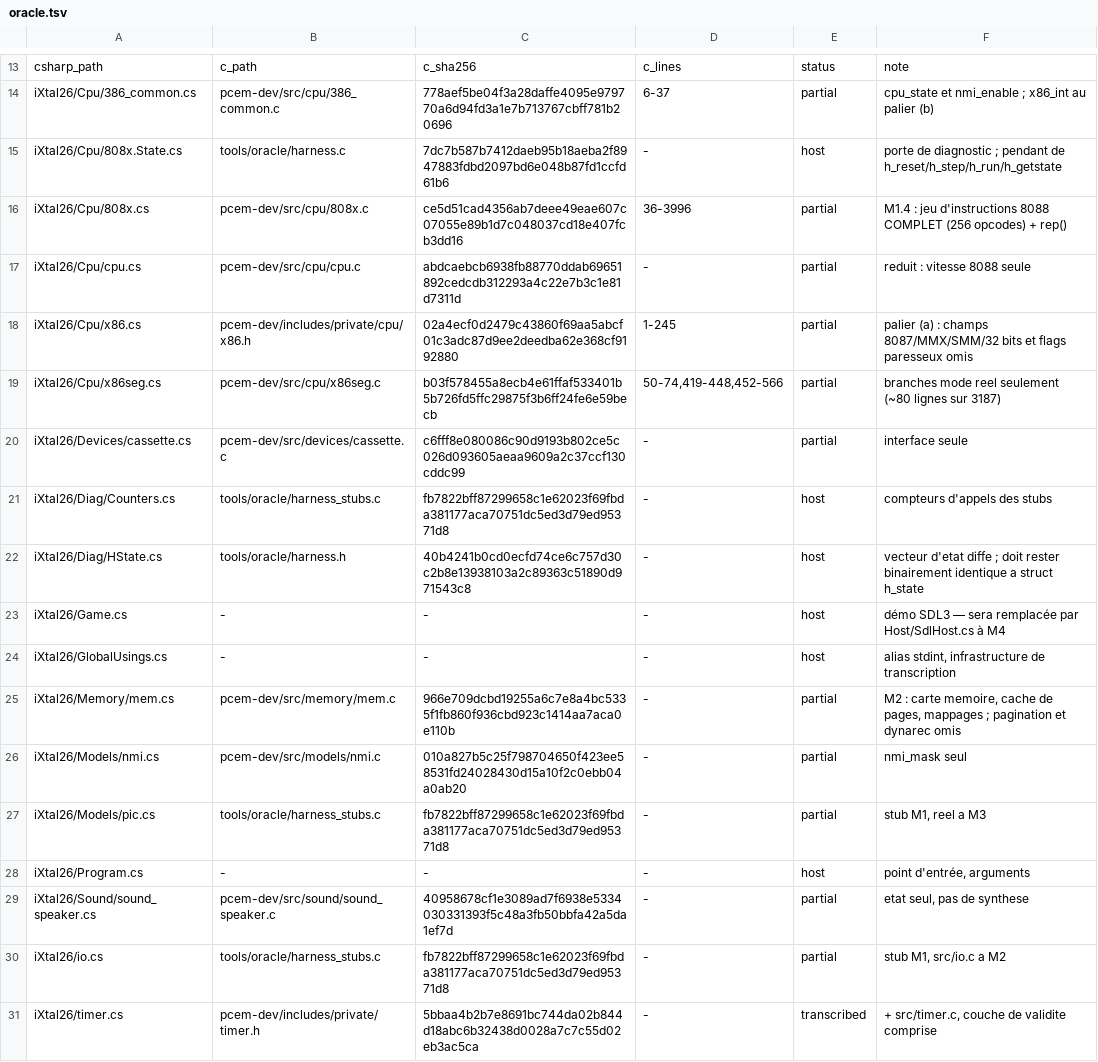
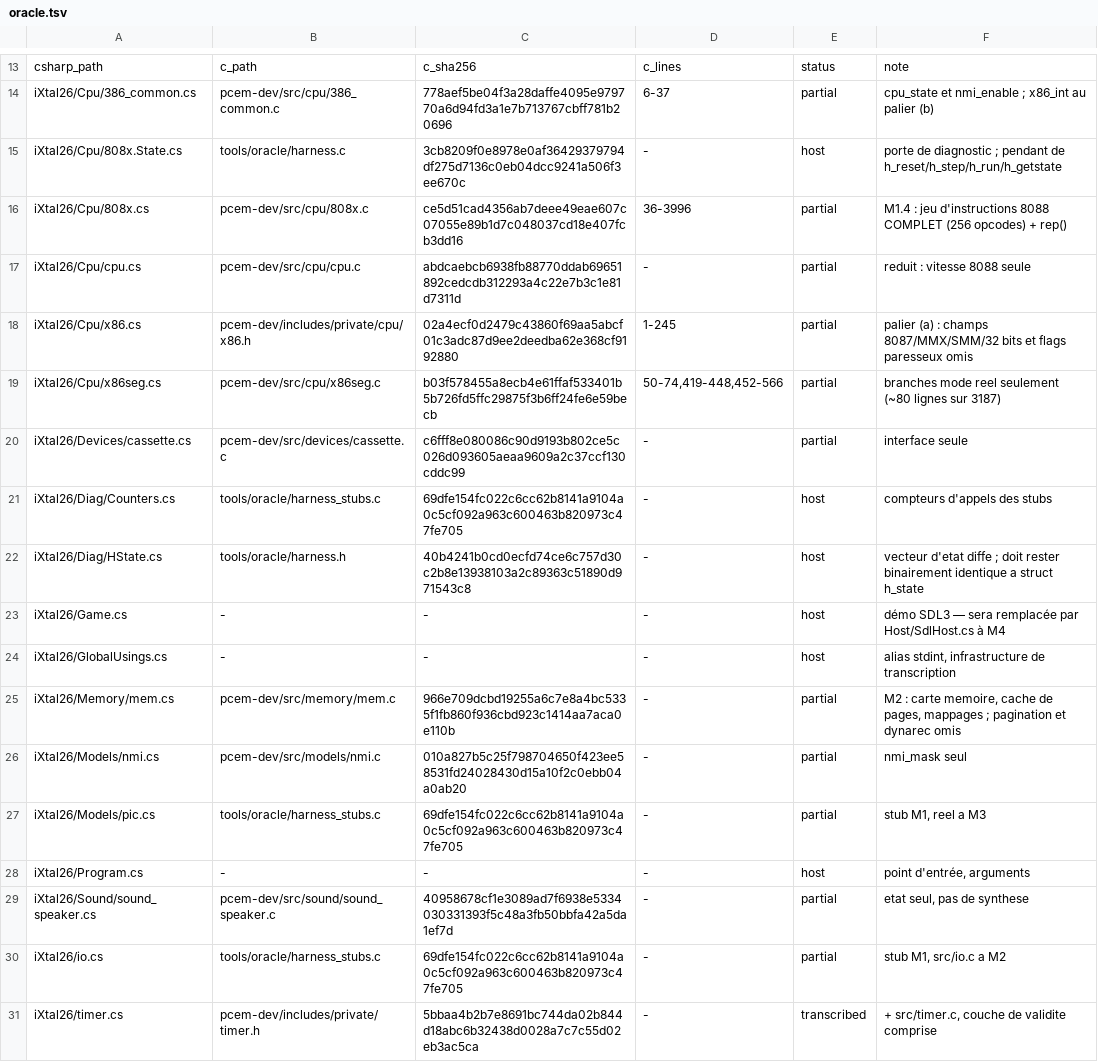
Before and after one commit to jpeloille/iXtal928, a TSV file: oracle.tsv, drawn as a sheet; only a part is shown, gaps mark what is left out.

```diff
--- a/oracle.tsv
+++ b/oracle.tsv
@@ -14,3 +14,3 @@ csharp_path	c_path	c_sha256	c_lines	status	note
 iXtal26/Cpu/386_common.cs	pcem-dev/src/cpu/386_common.c	778aef5be04f3a28daffe4095e979770a6d94fd3a1e7b713767cbff781b20696	6-37	partial	cpu_state et nmi_enable ; x86_int au palier (b)
-iXtal26/Cpu/808x.State.cs	tools/oracle/harness.c	7dc7b587b7412daeb95b18aeba2f8947883fdbd2097bd6e048b87fd1ccfd61b6	-	host	porte de diagnostic ; pendant de h_reset/h_step/h_run/h_getstate
+iXtal26/Cpu/808x.State.cs	tools/oracle/harness.c	3cb8209f0e8978e0af36429379794df275d7136c0eb04dcc9241a506f3ee670c	-	host	porte de diagnostic ; pendant de h_reset/h_step/h_run/h_getstate
 iXtal26/Cpu/808x.cs	pcem-dev/src/cpu/808x.c	ce5d51cad4356ab7deee49eae607c07055e89b1d7c048037cd18e407fcb3dd16	36-3996	partial	M1.4 : jeu d'instructions 8088 COMPLET (256 opcodes) + rep()
@@ -20,3 +20,3 @@ iXtal26/Cpu/x86seg.cs	pcem-dev/src/cpu/x86seg.c	b03f578455a8ecb4e61ffaf533401b5b
 iXtal26/Devices/cassette.cs	pcem-dev/src/devices/cassette.c	c6fff8e080086c90d9193b802ce5c026d093605aeaa9609a2c37ccf130cddc99	-	partial	interface seule
-iXtal26/Diag/Counters.cs	tools/oracle/harness_stubs.c	fb7822bff87299658c1e62023f69fbda381177aca70751dc5ed3d79ed95371d8	-	host	compteurs d'appels des stubs
+iXtal26/Diag/Counters.cs	tools/oracle/harness_stubs.c	69dfe154fc022c6cc62b8141a9104a0c5cf092a963c600463b820973c47fe705	-	host	compteurs d'appels des stubs
 iXtal26/Diag/HState.cs	tools/oracle/harness.h	40b4241b0cd0ecfd74ce6c757d30c2b8e13938103a2c89363c51890d971543c8	-	host	vecteur d'etat diffe ; doit rester binairement identique a struct h_state
@@ -26,6 +26,6 @@ iXtal26/Memory/mem.cs	pcem-dev/src/memory/mem.c	966e709dcbd19255a6c7e8a4bc5335f1
 iXtal26/Models/nmi.cs	pcem-dev/src/models/nmi.c	010a827b5c25f798704650f423ee58531fd24028430d15a10f2c0ebb04a0ab20	-	partial	nmi_mask seul
-iXtal26/Models/pic.cs	tools/oracle/harness_stubs.c	fb7822bff87299658c1e62023f69fbda381177aca70751dc5ed3d79ed95371d8	-	partial	stub M1, reel a M3
+iXtal26/Models/pic.cs	tools/oracle/harness_stubs.c	69dfe154fc022c6cc62b8141a9104a0c5cf092a963c600463b820973c47fe705	-	partial	stub M1, reel a M3
 iXtal26/Program.cs	-	-	-	host	point d'entrée, arguments
 iXtal26/Sound/sound_speaker.cs	pcem-dev/src/sound/sound_speaker.c	40958678cf1e3089ad7f6938e5334030331393f5c48a3fb50bbfa42a5da1ef7d	-	partial	etat seul, pas de synthese
-iXtal26/io.cs	tools/oracle/harness_stubs.c	fb7822bff87299658c1e62023f69fbda381177aca70751dc5ed3d79ed95371d8	-	partial	stub M1, src/io.c a M2
+iXtal26/io.cs	tools/oracle/harness_stubs.c	69dfe154fc022c6cc62b8141a9104a0c5cf092a963c600463b820973c47fe705	-	partial	stub M1, src/io.c a M2
 iXtal26/timer.cs	pcem-dev/includes/private/timer.h	5bbaa4b2b7e8691bc744da02b844d18abc6b32438d0028a7c7c55d02eb3ac5ca	-	transcribed	+ src/timer.c, couche de validite comprise
```
Also changed, not shown: 4 other files.
